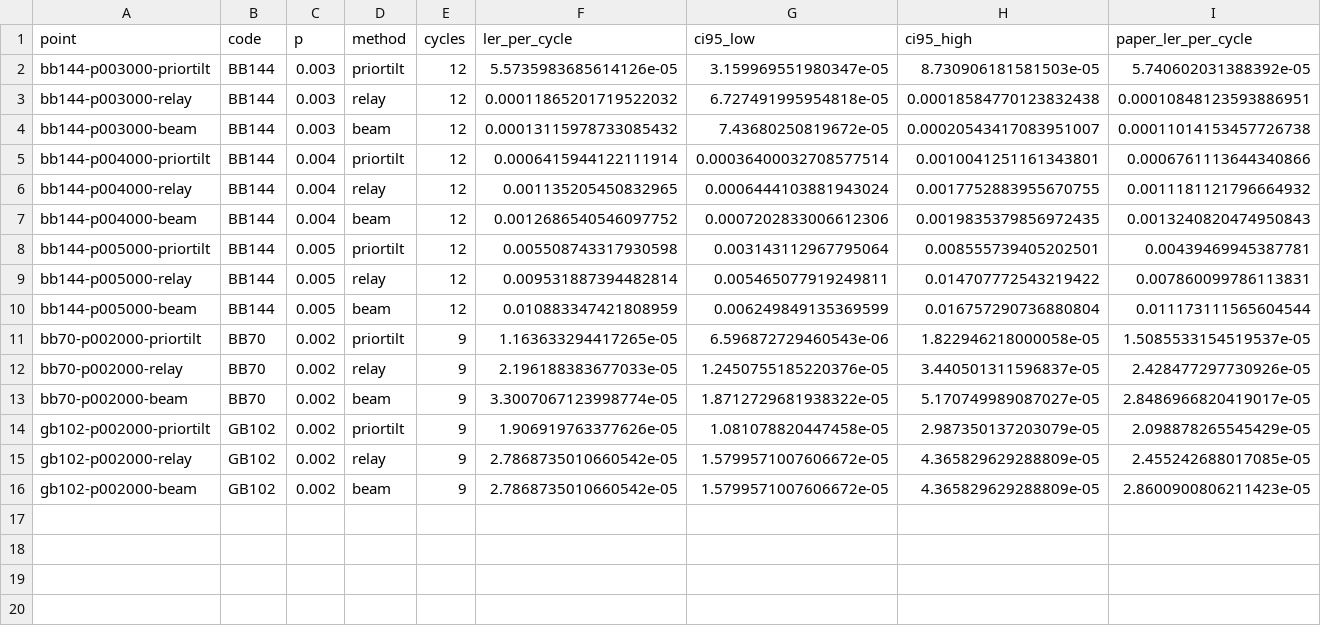
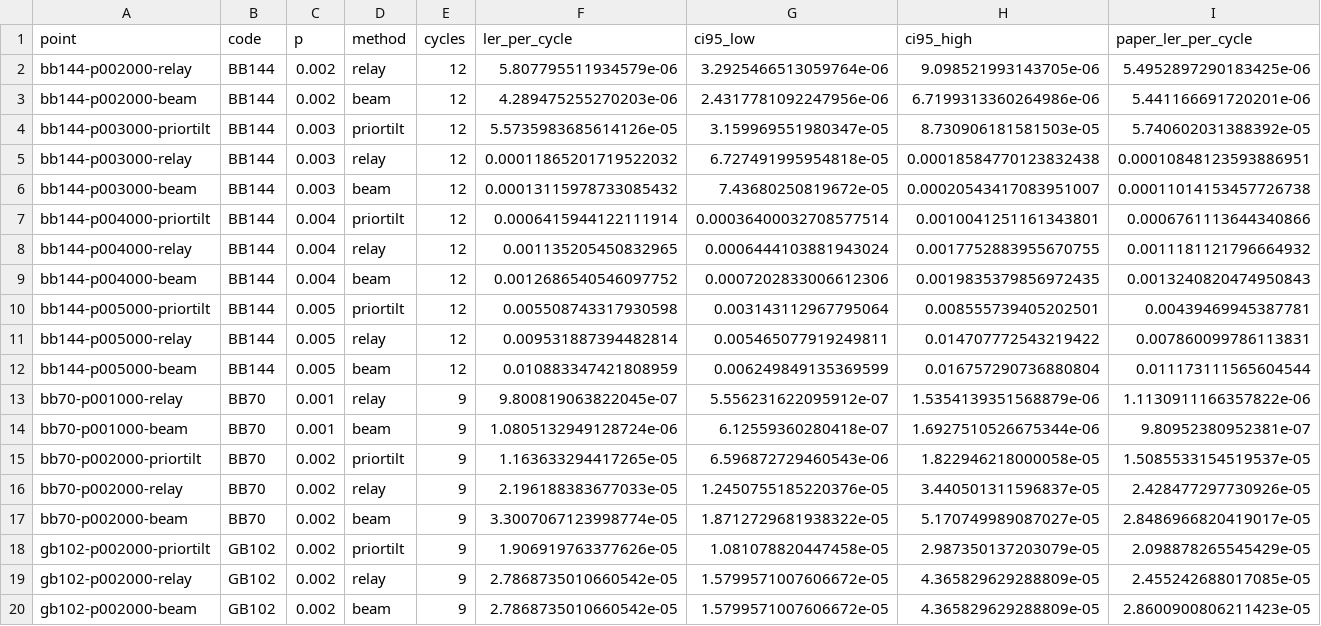
Before and after one commit to mertgkduman/survey_bp, a CSV file: data/reproductions/priortilt-2611-13373/comparison.csv, drawn as a sheet; only a part is shown; rows hold the shown columns only; the diff names each change by its address in the sheet, - before the commit and + after, or states it on an @@ line.

Commit message:
docs(research): check nineteen PriorTilt Fig1 campaign points

```diff
--- a/data/reproductions/priortilt-2611-13373/comparison.csv
+++ b/data/reproductions/priortilt-2611-13373/comparison.csv
+row 2: bb144-p002000-relay | BB144 | 0.002 | relay | 12 | 5.807795511934579e-06 | 3.2925466513059764e-06 | 9.098521993143705e-06 | 5.4952897290183425e-06
+row 3: bb144-p002000-beam | BB144 | 0.002 | beam | 12 | 4.289475255270203e-06 | 2.4317781092247956e-06 | 6.7199313360264986e-06 | 5.441166691720201e-06
+row 13: bb70-p001000-relay | BB70 | 0.001 | relay | 9 | 9.800819063822045e-07 | 5.556231622095912e-07 | 1.5354139351568879e-06 | 1.1130911166357822e-06
+row 14: bb70-p001000-beam | BB70 | 0.001 | beam | 9 | 1.0805132949128724e-06 | 6.12559360280418e-07 | 1.6927510526675344e-06 | 9.80952380952381e-07
```
Also changed, not shown: 10 other files.
